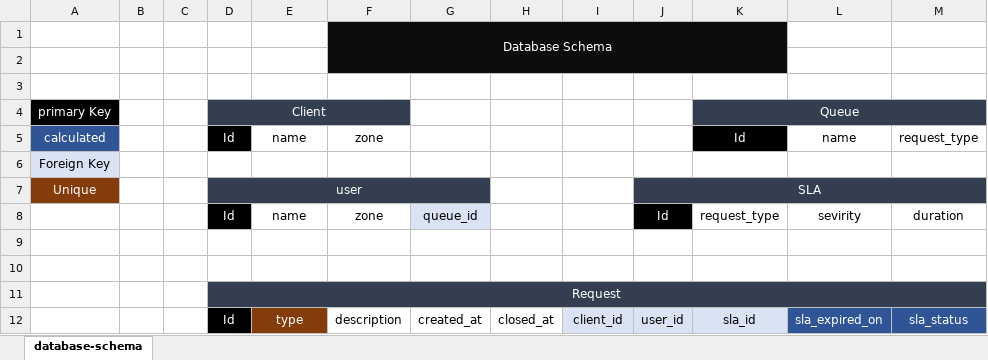
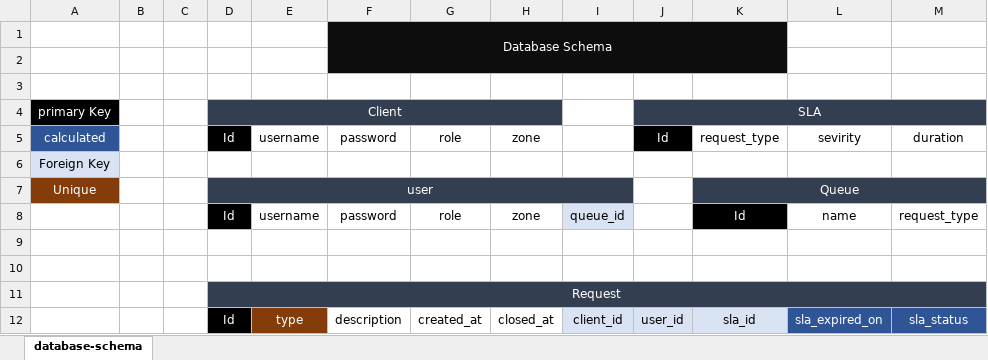
Before and after one commit to AymanxMohamed/sla-system, an Excel workbook: 00-project-designs/Excel/database-schemaxlsx.xlsx, sheet database-schema, drawn as a sheet; values as stored, in another font and other column widths than the file's, no borders; removed rows and columns are numbered as before the commit, all else as after; the diff names each change by its address in the sheet, - before the commit and + after, or states it on an @@ line.

Commit message:
Adding new designs

```diff
--- a/00-project-designs/Excel/database-schemaxlsx.xlsx (sheet database-schema)
+++ b/00-project-designs/Excel/database-schemaxlsx.xlsx (sheet database-schema)
-D4:F4 merged
+D4:H4 merged
-G4:H4 fill: none
+G4:H4 fill: #333F50
-J4: (empty)
+J4: SLA
-J4 fill: none
+J4 fill: #333F50
+J4:M4 merged
-K4: Queue
+K4: (empty)
-K4:M4 merged
-row 5: calculated |  |  | Id | name | zone |  |  |  |  | Id | name | request_type
+row 5: calculated |  |  | Id | username | password | role | zone |  | Id | request_type | sevirity | duration
-D7:G7 merged
+D7:I7 merged
-H7:I7 fill: none
+H7:I7 fill: #333F50
-J7: SLA
+J7: (empty)
-J7 fill: #333F50
+J7 fill: none
-J7:M7 merged
-K7: (empty)
+K7: Queue
+K7:M7 merged
-row 8:  |  |  | Id | name | zone | queue_id |  |  | Id | request_type | sevirity | duration
+row 8:  |  |  | Id | username | password | role | zone | queue_id |  | Id | name | request_type
```
Also changed, not shown: 2 other files.
